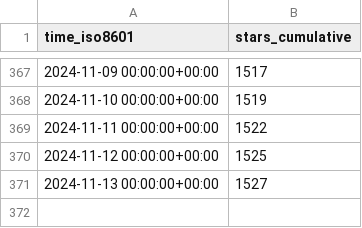
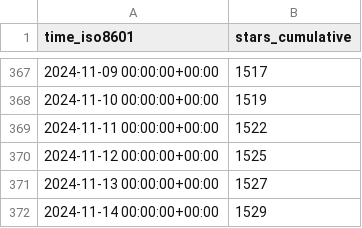
Before and after one commit to floneum/floneum, a CSV file: floneum/floneum/ghrs-data/stargazers.csv, drawn as a sheet; only a part is shown, gaps mark what is left out; the diff names each change by its address in the sheet, - before the commit and + after, or states it on an @@ line.

```diff
--- a/floneum/floneum/ghrs-data/stargazers.csv
+++ b/floneum/floneum/ghrs-data/stargazers.csv
+row 372: 2024-11-14 00:00:00+00:00 | 1529
```
